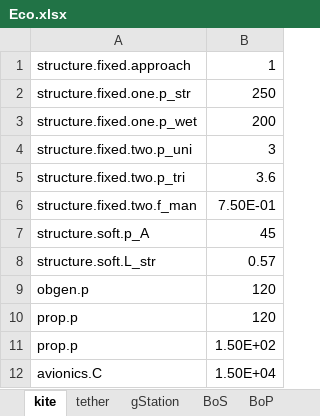
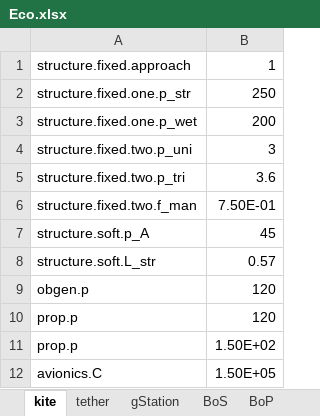
Before and after one commit to awegroup/AWE-Eco, an Excel workbook: inputData/Eco.xlsx, sheet kite, drawn as a sheet; values as stored, in another font and other column widths than the file's, no borders; the diff names each change by its address in the sheet, - before the commit and + after, or states it on an @@ line.

Commit message:
Kite avionics cost to commercial scale

```diff
--- a/inputData/Eco.xlsx (sheet kite)
+++ b/inputData/Eco.xlsx (sheet kite)
-B12: 1.50E+04
+B12: 1.50E+05
```
Also changed, not shown: 1 other file.
